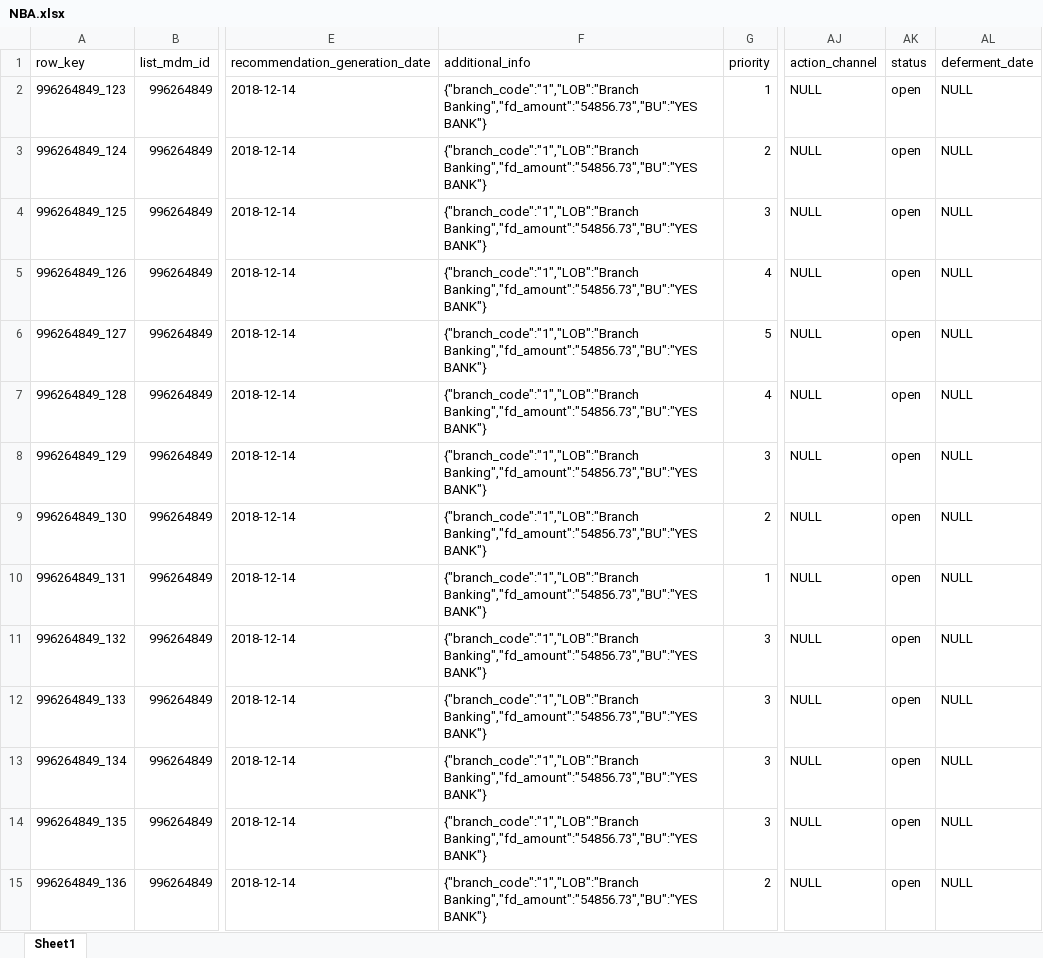
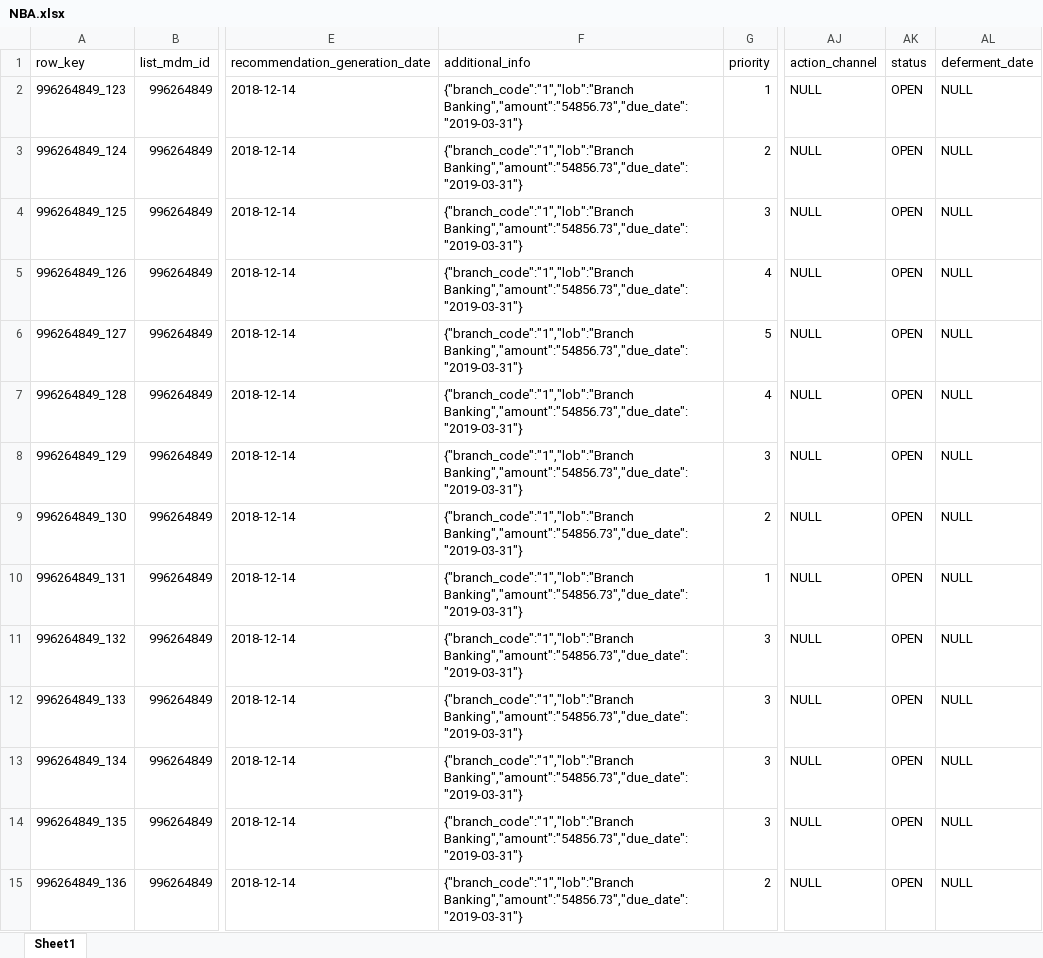
Before and after one commit to XI754-AbhishekDalakoti/yes-genie-testautomation, an Excel workbook: yes-genie-testautomation-GenieDataCreation/src/main/resources/NBA.xlsx, sheet Sheet1, drawn as a sheet; only a part is shown, gaps mark what is left out; values as stored, in another font and other column widths than the file's, no cell formats; the diff covers the shown part only; the diff names each change by its address in the sheet, - before the commit and + after, or states it on an @@ line.

Commit message:
data modification

```diff
--- a/yes-genie-testautomation-GenieDataCreation/src/main/resources/NBA.xlsx (sheet Sheet1)
+++ b/yes-genie-testautomation-GenieDataCreation/src/main/resources/NBA.xlsx (sheet Sheet1)
-F2:F15 (additional_info): {"branch_code":"1","LOB":"Branch Banking","fd_amount":"54856.73","BU":"YES BANK"}
+F2:F15 (additional_info): {"branch_code":"1","lob":"Branch Banking","amount":"54856.73","due_date":"2019-03-31"}
-AK2:AK15 (status): open
+AK2:AK15 (status): OPEN
```
Also changed, not shown: 94 edited cells elsewhere in this sheet, cell formats, formulas that keep their value, yes-genie-testautomation-GenieDataCreation/src/main/resources/demogs.xlsx, 7 other files.
